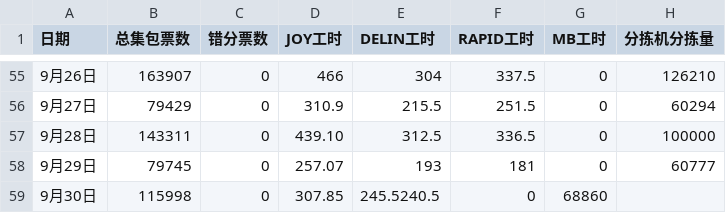
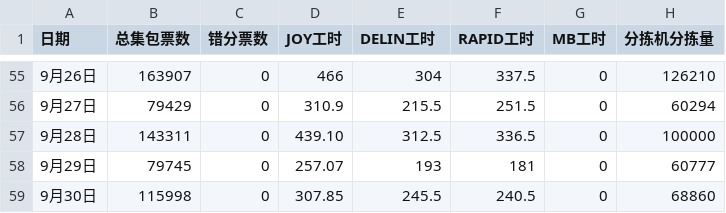
Before and after one commit to peijin0405/gofo_eff_viz, a CSV file: data.csv, drawn as a sheet; only a part is shown, gaps mark what is left out.

Commit message:
Update data.csv

```diff
--- a/data.csv
+++ b/data.csv
@@ -58,2 +58,2 @@
 9月29日,79745,0,257.07,193,181,0,60777
-9月30日,115998,0,307.85,245.5240.5,0,68860
+9月30日,115998,0,307.85,245.5,240.5,0,68860
```
